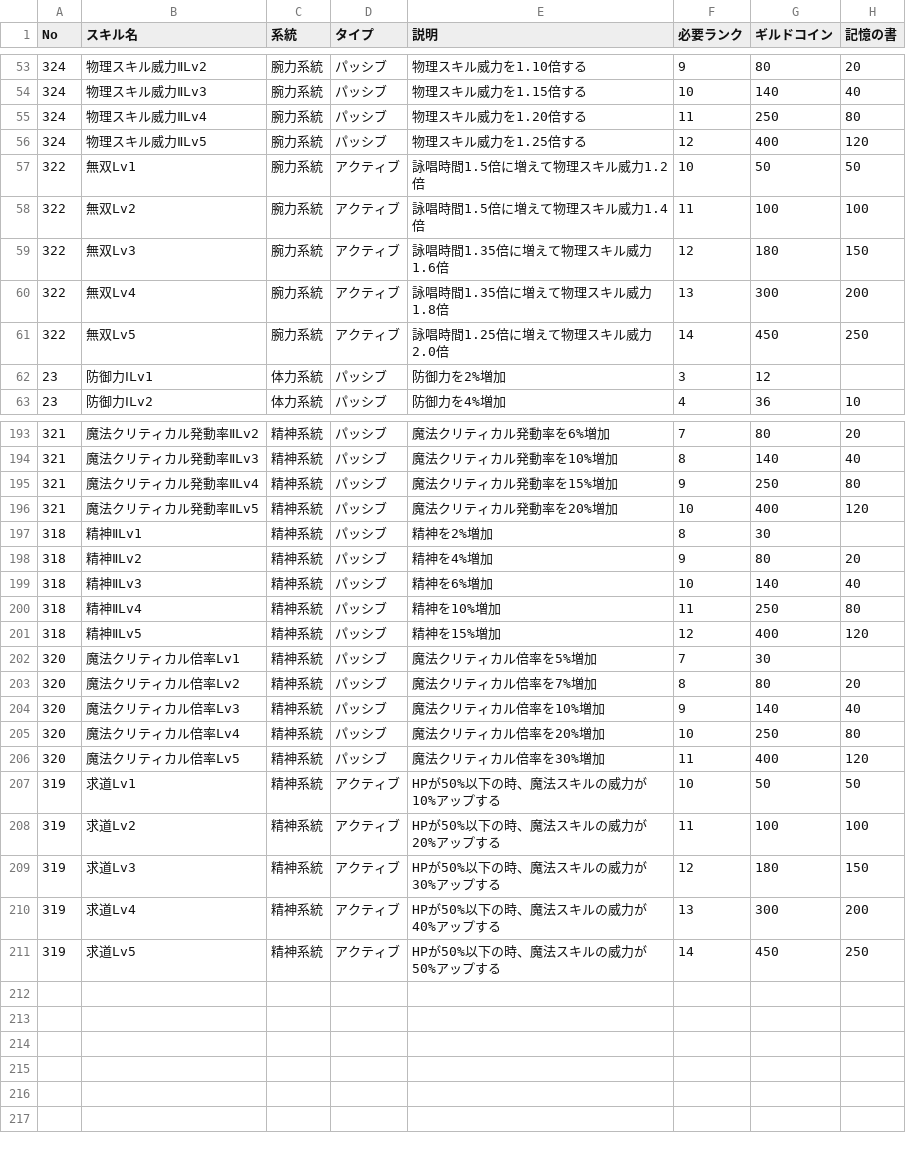
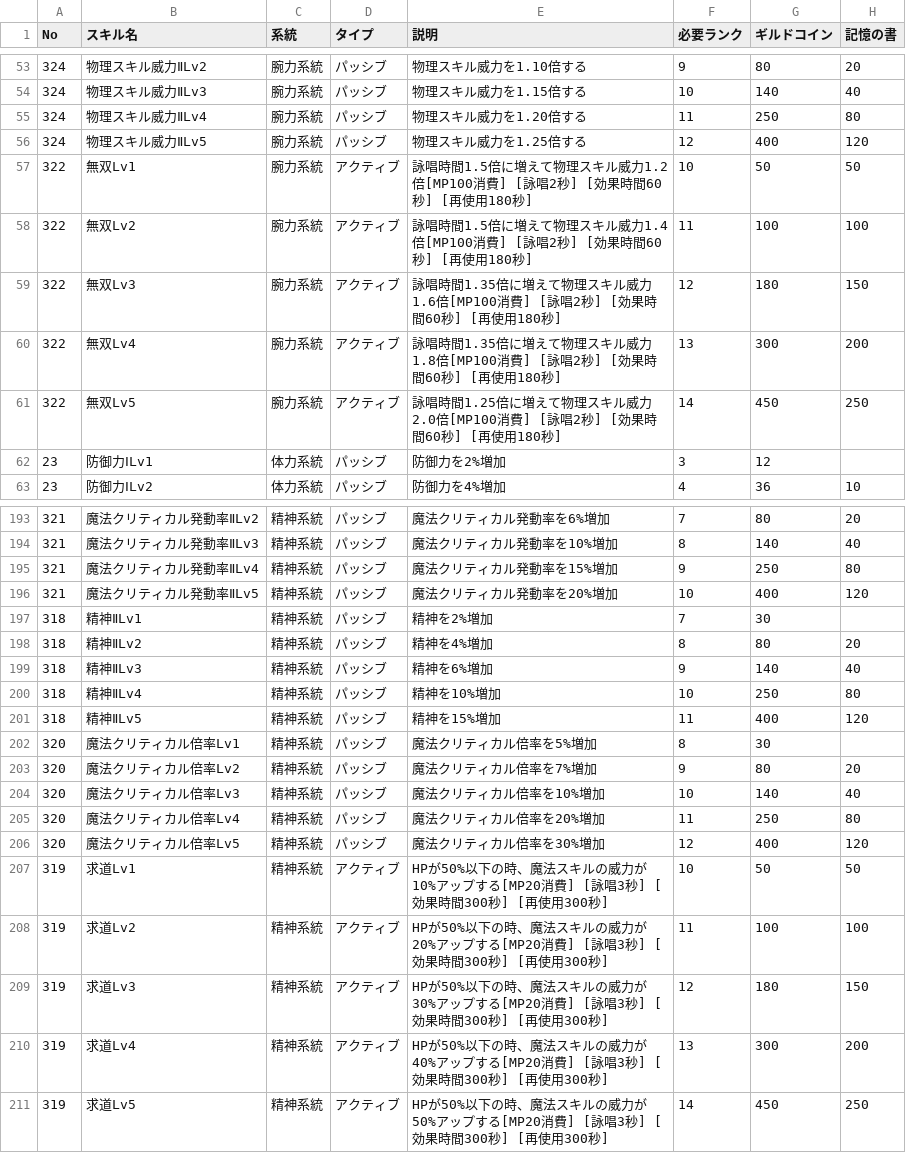
Before and after one commit to 0xaya/guild-skill-tree, a CSV file: public/data/skills.csv, drawn as a sheet; only a part is shown, gaps mark what is left out; the diff covers the shown part only; the diff names each change by its address in the sheet, - before the commit and + after, or states it on an @@ line.

Commit message:
update: skills.csvを最新のデータに更新

```diff
--- a/public/data/skills.csv
+++ b/public/data/skills.csv
-E57 (説明): 詠唱時間1.5倍に増えて物理スキル威力1.2倍
+E57 (説明): 詠唱時間1.5倍に増えて物理スキル威力1.2倍[MP100消費] [詠唱2秒] [効果時間60秒] [再使用180秒]
-E58 (説明): 詠唱時間1.5倍に増えて物理スキル威力1.4倍
+E58 (説明): 詠唱時間1.5倍に増えて物理スキル威力1.4倍[MP100消費] [詠唱2秒] [効果時間60秒] [再使用180秒]
-E59 (説明): 詠唱時間1.35倍に増えて物理スキル威力1.6倍
+E59 (説明): 詠唱時間1.35倍に増えて物理スキル威力1.6倍[MP100消費] [詠唱2秒] [効果時間60秒] [再使用180秒]
-E60 (説明): 詠唱時間1.35倍に増えて物理スキル威力1.8倍
+E60 (説明): 詠唱時間1.35倍に増えて物理スキル威力1.8倍[MP100消費] [詠唱2秒] [効果時間60秒] [再使用180秒]
-E61 (説明): 詠唱時間1.25倍に増えて物理スキル威力2.0倍
+E61 (説明): 詠唱時間1.25倍に増えて物理スキル威力2.0倍[MP100消費] [詠唱2秒] [効果時間60秒] [再使用180秒]
-F197 (必要ランク): 8
+F197 (必要ランク): 7
-F198 (必要ランク): 9
+F198 (必要ランク): 8
-F199 (必要ランク): 10
+F199 (必要ランク): 9
-F200 (必要ランク): 11
+F200 (必要ランク): 10
-F201 (必要ランク): 12
+F201 (必要ランク): 11
-F202 (必要ランク): 7
+F202 (必要ランク): 8
-F203 (必要ランク): 8
+F203 (必要ランク): 9
-F204 (必要ランク): 9
+F204 (必要ランク): 10
-F205 (必要ランク): 10
+F205 (必要ランク): 11
-F206 (必要ランク): 11
+F206 (必要ランク): 12
-E207 (説明): …ップする
+E207 (説明): …ップする[MP20消費] [詠唱3秒] [効果時間300秒] [再使用300秒]
-E208 (説明): …ップする
+E208 (説明): …ップする[MP20消費] [詠唱3秒] [効果時間300秒] [再使用300秒]
-E209 (説明): …ップする
+E209 (説明): …ップする[MP20消費] [詠唱3秒] [効果時間300秒] [再使用300秒]
-E210 (説明): …ップする
+E210 (説明): …ップする[MP20消費] [詠唱3秒] [効果時間300秒] [再使用300秒]
-E211 (説明): …ップする
+E211 (説明): …ップする[MP20消費] [詠唱3秒] [効果時間300秒] [再使用300秒]
```
Also changed, not shown: 20 edited cells elsewhere in this file.
